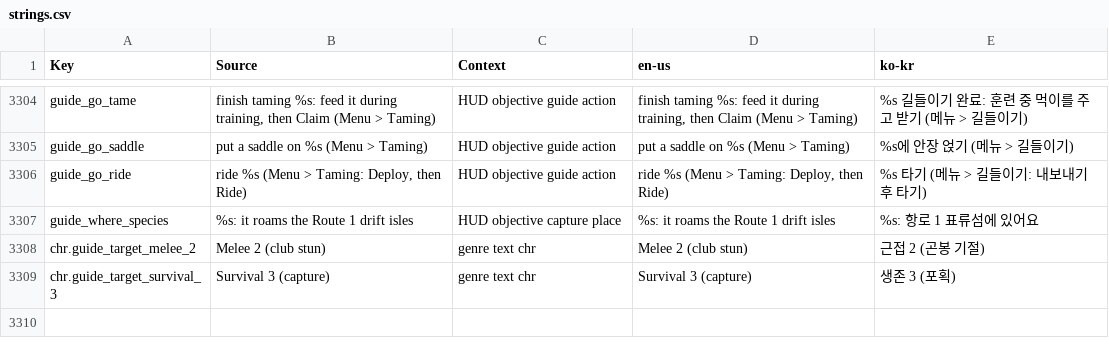
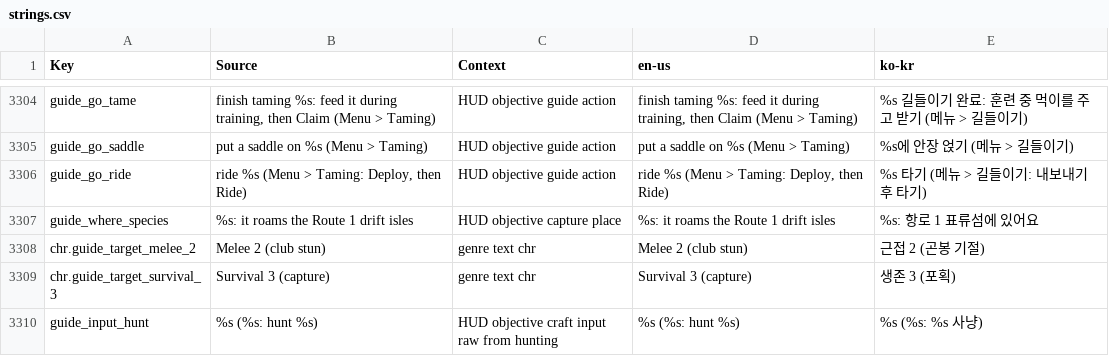
Before and after one commit to Indosaram/roblox_forge, a CSV file: games/robango-island/locale/strings.csv, drawn as a sheet; only a part is shown, gaps mark what is left out.

Commit message:
robango fun-first: a craft input whose raw comes from hunting names the creatures on the HUD line ("tanned leather (hide: hunt oviraptor/protoceratops)"); the temperate set only said "tanned leather at the tanning frame" and hide has no node (journey6h g40 stall at 59.9 min). Sim: obtain hunts a creature here that drops the item and takes it from the carcass (carcass-take); a craft whose input chain needs a drop no creature here gives sails to a chart isle whose wildlife carries it

```diff
--- a/games/robango-island/locale/strings.csv
+++ b/games/robango-island/locale/strings.csv
@@ -3309 +3309,2 @@ chr.guide_target_melee_2,Melee 2 (club stun),genre text chr,Melee 2 (club stun),
 chr.guide_target_survival_3,Survival 3 (capture),genre text chr,Survival 3 (capture),생존 3 (포획)
+guide_input_hunt,"%s (%s: hunt %s)",HUD objective craft input raw from hunting,"%s (%s: hunt %s)","%s (%s: %s 사냥)"
```
Also changed, not shown: games/robango-island/locale/provenance.csv, 3 other files.
